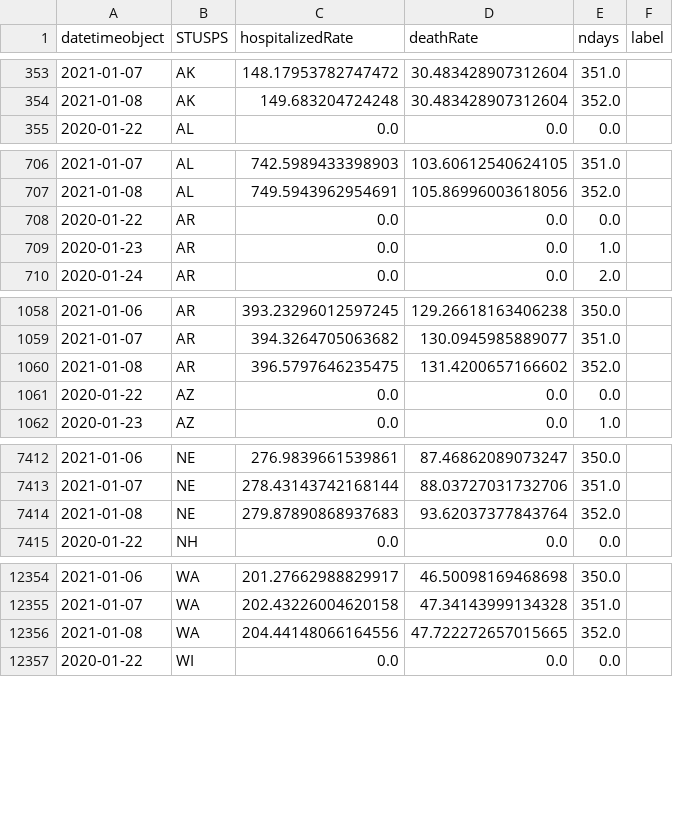
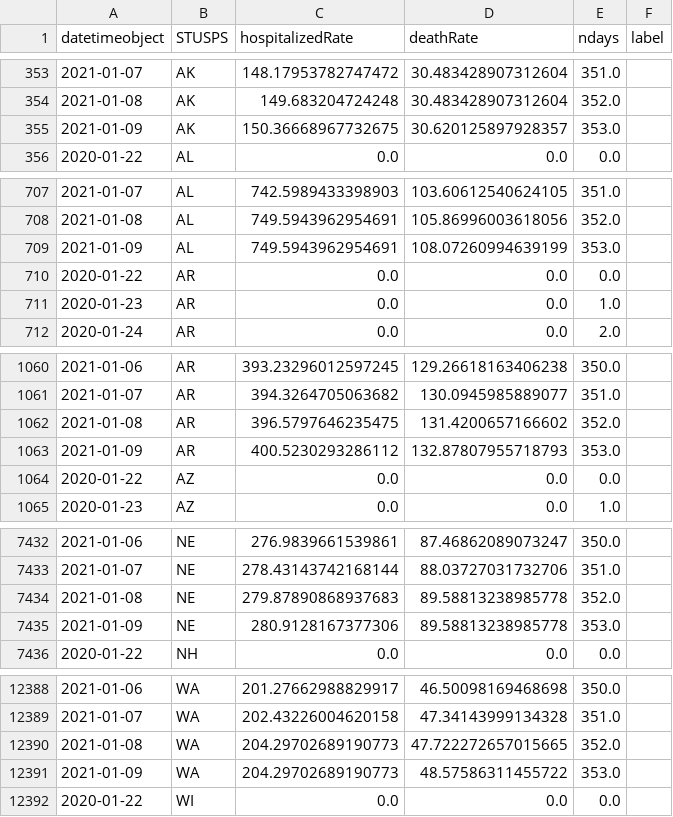
Before and after one commit to briefings/sars, a CSV file: fundamentals/atlantic/warehouse/curvesDeathsHospitalized.csv, drawn as a sheet; only a part is shown, gaps mark what is left out; the diff covers the shown part only.

```diff
--- a/fundamentals/atlantic/warehouse/curvesDeathsHospitalized.csv
+++ b/fundamentals/atlantic/warehouse/curvesDeathsHospitalized.csv
@@ -354,2 +354,3 @@ datetimeobject,STUSPS,hospitalizedRate,deathRate,ndays,label
 2021-01-08,AK,149.683204724248,30.483428907312604,352.0,
+2021-01-09,AK,150.36668967732675,30.620125897928357,353.0,
 2020-01-22,AL,0.0,0.0,0.0,
@@ -707,2 +708,3 @@ datetimeobject,STUSPS,hospitalizedRate,deathRate,ndays,label
 2021-01-08,AL,749.5943962954691,105.86996003618056,352.0,
+2021-01-09,AL,749.5943962954691,108.07260994639199,353.0,
 2020-01-22,AR,0.0,0.0,0.0,
@@ -1060,2 +1062,3 @@ datetimeobject,STUSPS,hospitalizedRate,deathRate,ndays,label
 2021-01-08,AR,396.5797646235475,131.4200657166602,352.0,
+2021-01-09,AR,400.5230293286112,132.87807955718793,353.0,
 2020-01-22,AZ,0.0,0.0,0.0,
@@ -7413,3 +7433,4 @@ datetimeobject,STUSPS,hospitalizedRate,deathRate,ndays,label
 2021-01-07,NE,278.43143742168144,88.03727031732706,351.0,
-2021-01-08,NE,279.87890868937683,93.62037377843764,352.0,
+2021-01-08,NE,279.87890868937683,89.58813238985778,352.0,
+2021-01-09,NE,280.9128167377306,89.58813238985778,353.0,
 2020-01-22,NH,0.0,0.0,0.0,
@@ -12355,3 +12389,4 @@ datetimeobject,STUSPS,hospitalizedRate,deathRate,ndays,label
 2021-01-07,WA,202.43226004620158,47.34143999134328,351.0,
-2021-01-08,WA,204.44148066164556,47.722272657015665,352.0,
+2021-01-08,WA,204.29702689190773,47.722272657015665,352.0,
+2021-01-09,WA,204.29702689190773,48.57586311455722,353.0,
 2020-01-22,WI,0.0,0.0,0.0,
```
Also changed, not shown: 32 added rows elsewhere in this file, fundamentals/atlantic/warehouse/curvesDeathsPositives.csv, fundamentals/atlantic/warehouse/curvesDeathsTests.csv, 7 other files.
